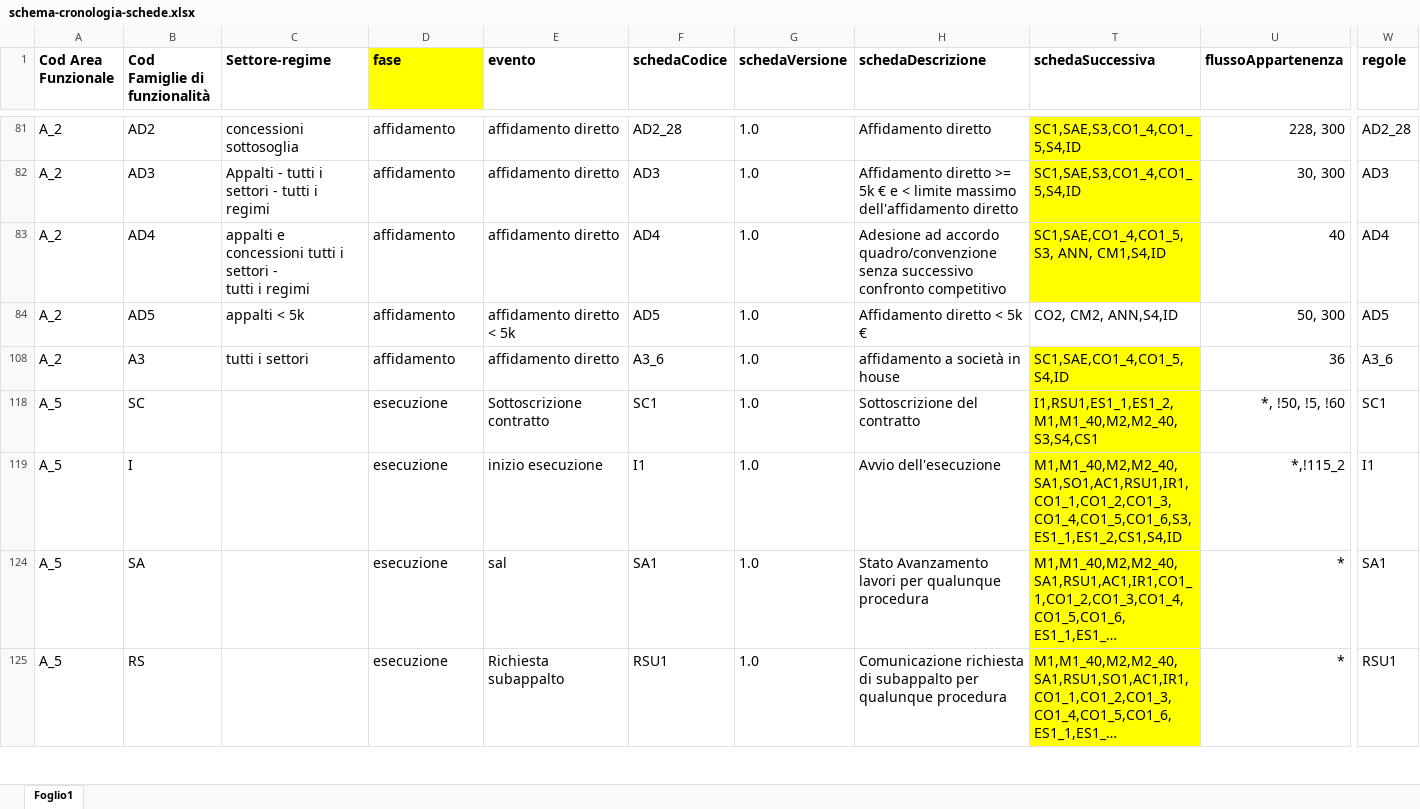
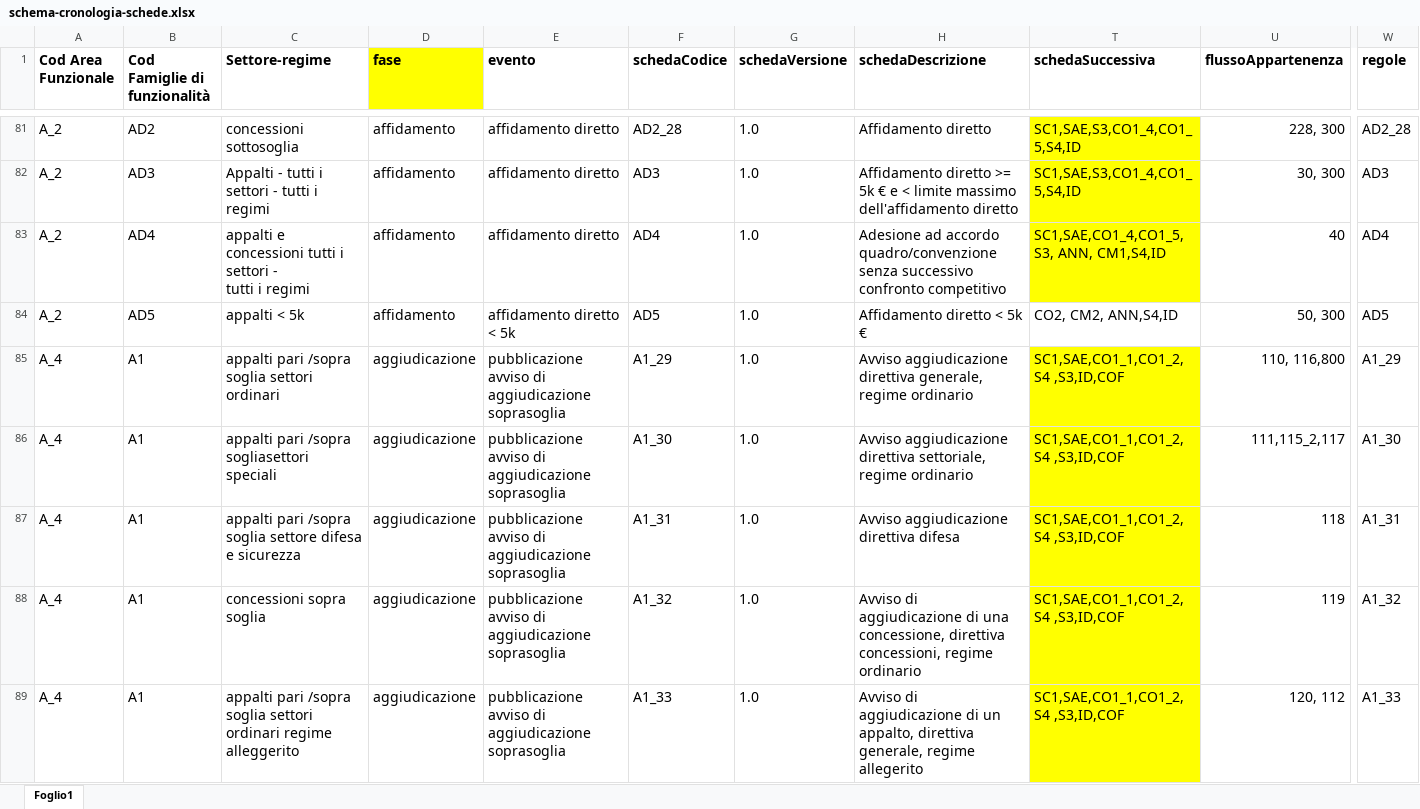
Before and after one commit to anticorruzione-test/npa, an Excel workbook: docs/orchestratore/schema-cronologia-schede.xlsx, sheet Foglio1, drawn as a sheet; only a part is shown, gaps mark what is left out; the shorter side is filled out with more unchanged rows; long unchanged cells end in …; values as stored, in another font and other column widths than the file's, no borders; rows hold the shown columns only; the diff covers the shown part only; the diff names each change by its address in the sheet, - before the commit and + after, or states it on an @@ line.

```diff
--- a/docs/orchestratore/schema-cronologia-schede.xlsx (sheet Foglio1)
+++ b/docs/orchestratore/schema-cronologia-schede.xlsx (sheet Foglio1)
+row 85: A_4 | A1 | appalti pari /sopra soglia settori ordinari | aggiudicazione | pubblicazione avviso di aggiudicazione soprasoglia | A1_29 | 1.0 | Avviso aggiudicazione direttiva generale, regime ordinario | SC1,SAE,CO1_1,CO1_2, S4 ,S3,ID,COF | 110, 116,800 | A1_29
+row 86: A_4 | A1 | appalti pari /sopra sogliasettori speciali | aggiudicazione | pubblicazione avviso di aggiudicazione soprasoglia | A1_30 | 1.0 | Avviso aggiudicazione direttiva settoriale, regime ordinario | SC1,SAE,CO1_1,CO1_2, S4 ,S3,ID,COF | 111,115_2,117 | A1_30
+row 87: A_4 | A1 | appalti pari /sopra soglia settore difesa e sicurezza | aggiudicazione | pubblicazione avviso di aggiudicazione soprasoglia | A1_31 | 1.0 | Avviso aggiudicazione direttiva difesa | SC1,SAE,CO1_1,CO1_2, S4 ,S3,ID,COF | 118 | A1_31
+row 88: A_4 | A1 | concessioni sopra soglia | aggiudicazione | pubblicazione avviso di aggiudicazione soprasoglia | A1_32 | 1.0 | Avviso di aggiudicazione di una concessione, direttiva concessioni, regime ordinario | SC1,SAE,CO1_1,CO1_2, S4 ,S3,ID,COF | 119 | A1_32
+row 89: A_4 | A1 | appalti pari /sopra soglia settori ordinari regime alleggerito | aggiudicazione | pubblicazione avviso di aggiudicazione soprasoglia | A1_33 | 1.0 | Avviso di aggiudicazione di un appalto, direttiva generale, regime allegerito | SC1,SAE,CO1_1,CO1_2, S4 ,S3,ID,COF | 120, 112 | A1_33
```
Also changed, not shown: 25 added rows and 86 hidden or unhidden rows elsewhere in this sheet, hidden cells.
